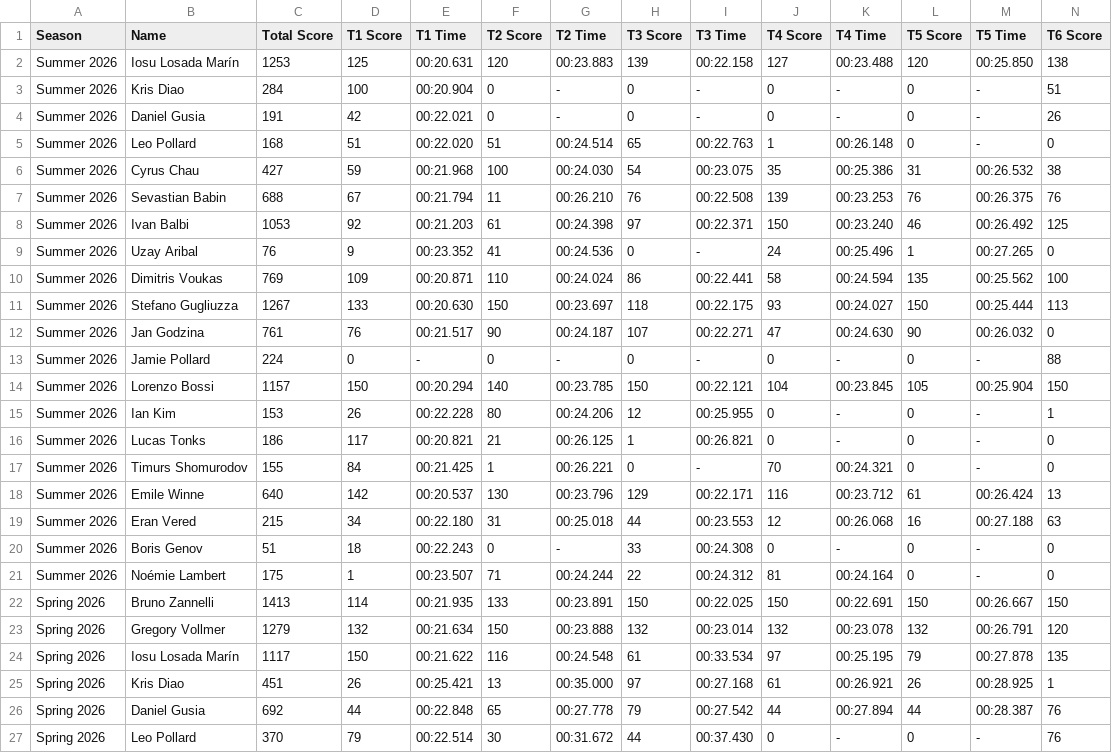
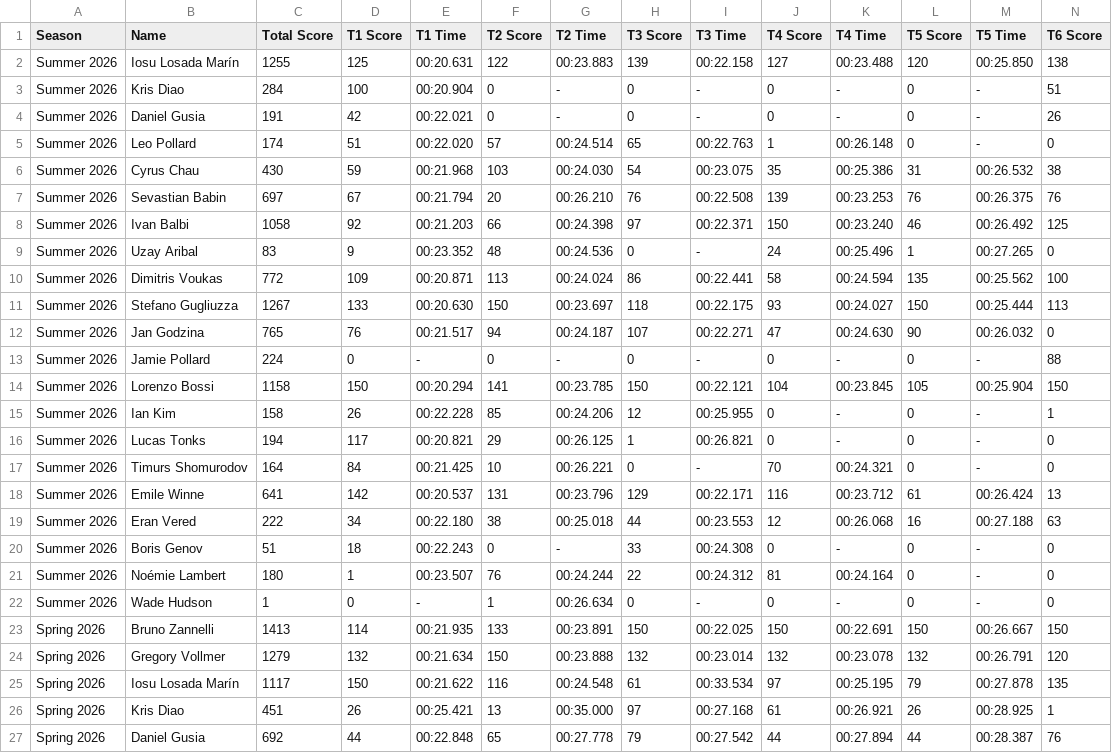
Before and after one commit to MrAtkin/BSN_trackmania_leaderboard, a CSV file: student_stats.csv, drawn as a sheet; only a part is shown; the shorter side is filled out with more unchanged rows; rows hold the shown columns only; the diff names each change by its address in the sheet, - before the commit and + after, or states it on an @@ line.

```diff
--- a/student_stats.csv
+++ b/student_stats.csv
-C2 (Total Score): 1253
+C2 (Total Score): 1255
-F2 (T2 Score): 120
+F2 (T2 Score): 122
-C5 (Total Score): 168
+C5 (Total Score): 174
-F5 (T2 Score): 51
+F5 (T2 Score): 57
-C6 (Total Score): 427
+C6 (Total Score): 430
-F6 (T2 Score): 100
+F6 (T2 Score): 103
-C7 (Total Score): 688
+C7 (Total Score): 697
-F7 (T2 Score): 11
+F7 (T2 Score): 20
-C8 (Total Score): 1053
+C8 (Total Score): 1058
-F8 (T2 Score): 61
+F8 (T2 Score): 66
-C9 (Total Score): 76
+C9 (Total Score): 83
-F9 (T2 Score): 41
+F9 (T2 Score): 48
-C10 (Total Score): 769
+C10 (Total Score): 772
-F10 (T2 Score): 110
+F10 (T2 Score): 113
-C12 (Total Score): 761
+C12 (Total Score): 765
-F12 (T2 Score): 90
+F12 (T2 Score): 94
-C14 (Total Score): 1157
+C14 (Total Score): 1158
-F14 (T2 Score): 140
+F14 (T2 Score): 141
-C15 (Total Score): 153
+C15 (Total Score): 158
-F15 (T2 Score): 80
+F15 (T2 Score): 85
-C16 (Total Score): 186
+C16 (Total Score): 194
-F16 (T2 Score): 21
+F16 (T2 Score): 29
-C17 (Total Score): 155
+C17 (Total Score): 164
-F17 (T2 Score): 1
+F17 (T2 Score): 10
-C18 (Total Score): 640
+C18 (Total Score): 641
-F18 (T2 Score): 130
+F18 (T2 Score): 131
-C19 (Total Score): 215
+C19 (Total Score): 222
-F19 (T2 Score): 31
+F19 (T2 Score): 38
-C21 (Total Score): 175
+C21 (Total Score): 180
-F21 (T2 Score): 71
+F21 (T2 Score): 76
+row 22: Summer 2026 | Wade Hudson | 1 | 0 | - | 1 | 00:26.634 | 0 | - | 0 | - | 0 | - | 0
```
Also changed, not shown: 1 other file.
